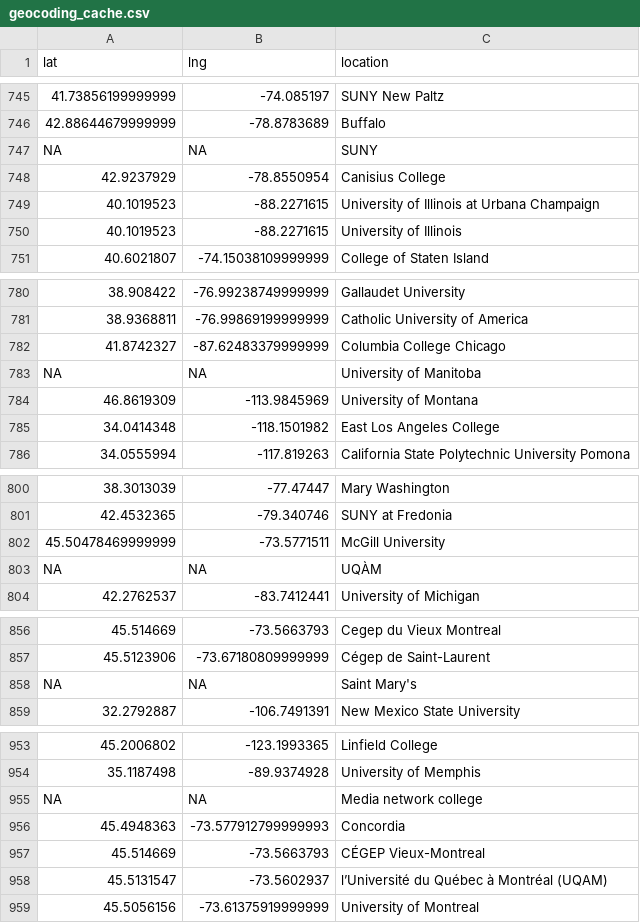
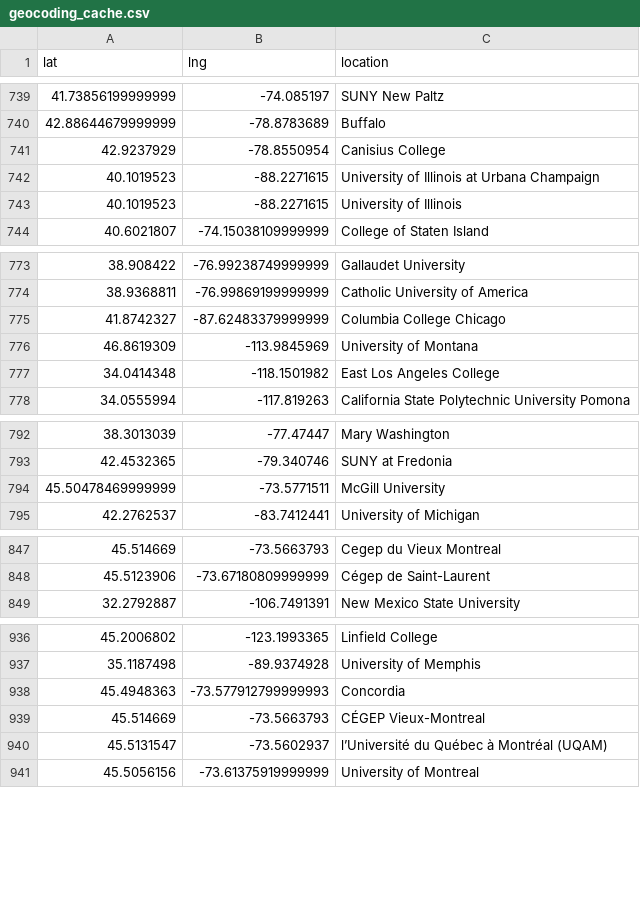
Before and after one commit to MPEDS/protests-analysis, a CSV file: tasks/mpeds/clean/geocoding_cache.csv, drawn as a sheet; only a part is shown, gaps mark what is left out; the diff covers the shown part only; the diff names each change by its address in the sheet, - before the commit and + after, or states it on an @@ line.

```diff
--- a/tasks/mpeds/clean/geocoding_cache.csv
+++ b/tasks/mpeds/clean/geocoding_cache.csv
-row 747: NA | NA | SUNY
-row 783: NA | NA | University of Manitoba
-row 803: NA | NA | UQÀM
-row 858: NA | NA | Saint Mary's
-row 955: NA | NA | Media network college
```
Also changed, not shown: 19 removed rows elsewhere in this file, tasks/ipeds/hand/ipeds_verification.csv, tasks/ipeds/hand/raw_ipeds_match.csv, 13 other files.
